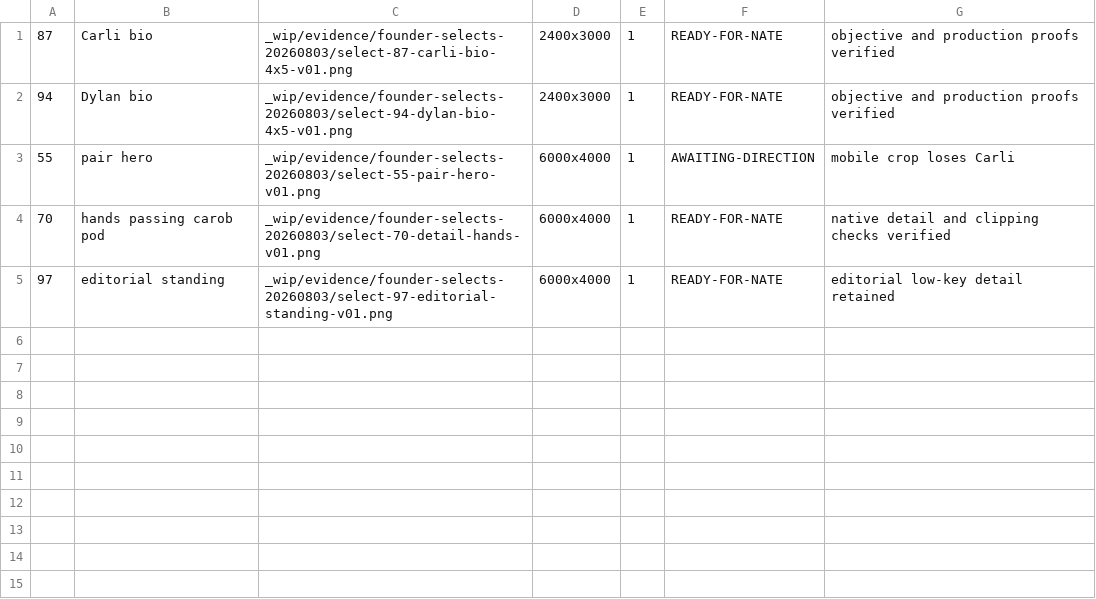
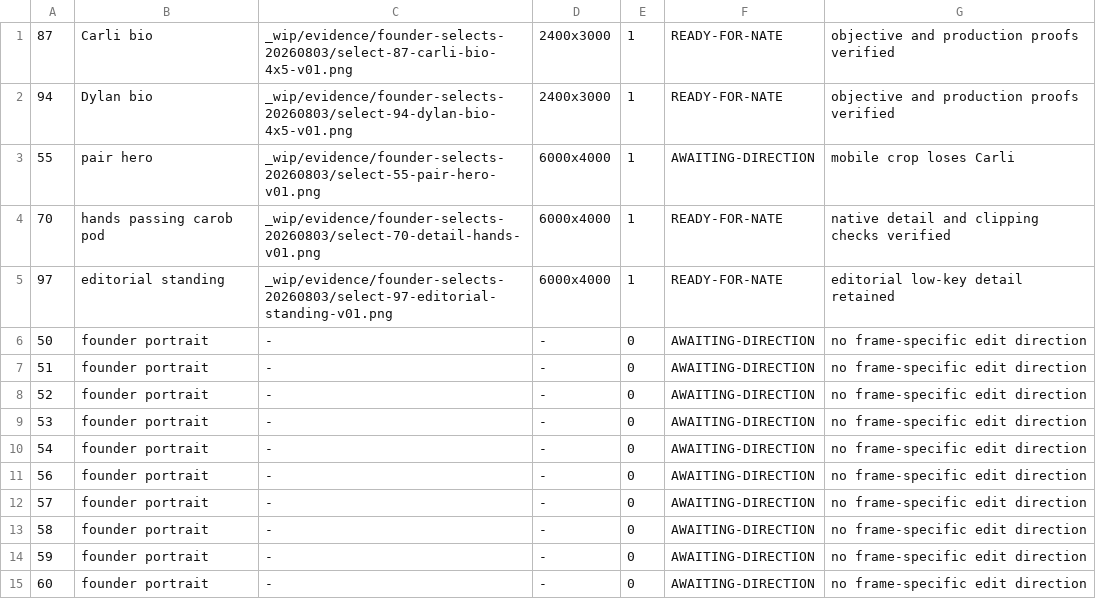
Before and after one commit to Handtomouse/maplemoon-hero-mockups, a TSV file: _wip/evidence/SHOOT-STATUS.tsv, drawn as a sheet; the diff names each change by its address in the sheet, - before the commit and + after, or states it on an @@ line.

Commit message:
status(50-60): log 10 awaiting shoot frames

```diff
--- a/_wip/evidence/SHOOT-STATUS.tsv
+++ b/_wip/evidence/SHOOT-STATUS.tsv
+row 6: 50 | founder portrait | - | - | 0 | AWAITING-DIRECTION | no frame-specific edit direction
+row 7: 51 | founder portrait | - | - | 0 | AWAITING-DIRECTION | no frame-specific edit direction
+row 8: 52 | founder portrait | - | - | 0 | AWAITING-DIRECTION | no frame-specific edit direction
+row 9: 53 | founder portrait | - | - | 0 | AWAITING-DIRECTION | no frame-specific edit direction
+row 10: 54 | founder portrait | - | - | 0 | AWAITING-DIRECTION | no frame-specific edit direction
+row 11: 56 | founder portrait | - | - | 0 | AWAITING-DIRECTION | no frame-specific edit direction
+row 12: 57 | founder portrait | - | - | 0 | AWAITING-DIRECTION | no frame-specific edit direction
+row 13: 58 | founder portrait | - | - | 0 | AWAITING-DIRECTION | no frame-specific edit direction
+row 14: 59 | founder portrait | - | - | 0 | AWAITING-DIRECTION | no frame-specific edit direction
+row 15: 60 | founder portrait | - | - | 0 | AWAITING-DIRECTION | no frame-specific edit direction
```
